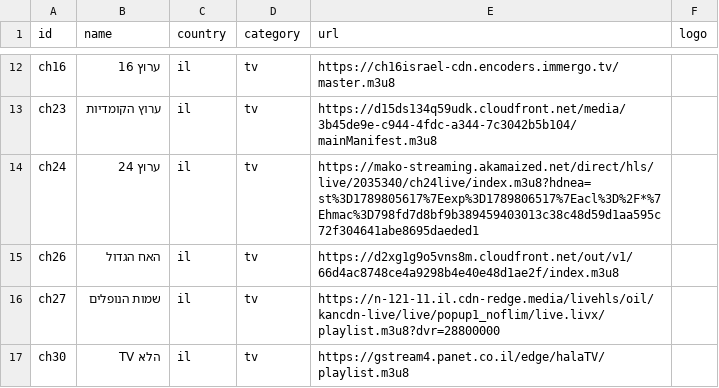
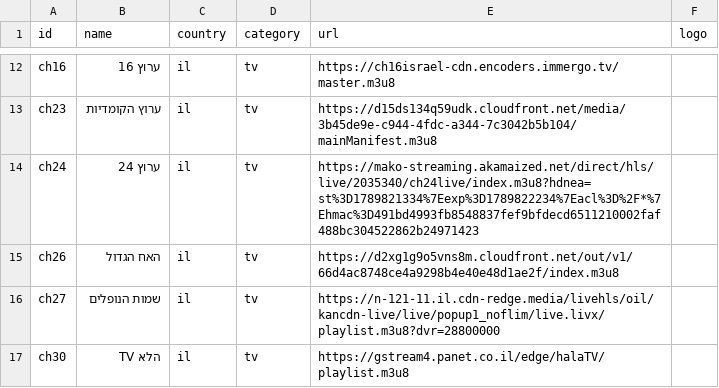
Before and after one commit to Nir-0z/split-tv, a CSV file: channels.csv, drawn as a sheet; only a part is shown, gaps mark what is left out.

```diff
--- a/channels.csv
+++ b/channels.csv
@@ -13,3 +13,3 @@ ch16,ערוץ 16,il,tv,https://ch16israel-cdn.encoders.immergo.tv/master.m3u8,
 ch23,ערוץ הקומדיות,il,tv,https://d15ds134q59udk.cloudfront.net/media/3b45de9e-c944-4fdc-a344-7c3042b5b104/mainManifest.m3u8,
-ch24,ערוץ 24,il,tv,https://mako-streaming.akamaized.net/direct/hls/live/2035340/ch24live/index.m3u8?hdnea=st%3D1789805617%7Eexp%3D1789806517%7Eacl%3D%2F*%7Ehmac%3D798fd7d8bf9b389459403013c38c48d59d1aa595c72f304641abe8695daeded1,
+ch24,ערוץ 24,il,tv,https://mako-streaming.akamaized.net/direct/hls/live/2035340/ch24live/index.m3u8?hdnea=st%3D1789821334%7Eexp%3D1789822234%7Eacl%3D%2F*%7Ehmac%3D491bd4993fb8548837fef9bfdecd6511210002faf488bc304522862b24971423,
 ch26,האח הגדול,il,tv,https://d2xg1g9o5vns8m.cloudfront.net/out/v1/66d4ac8748ce4a9298b4e40e48d1ae2f/index.m3u8,
```
